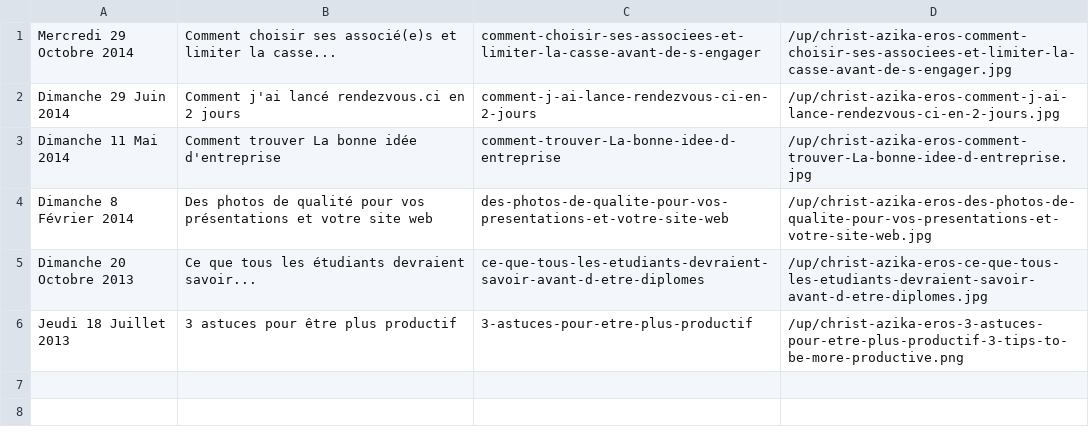
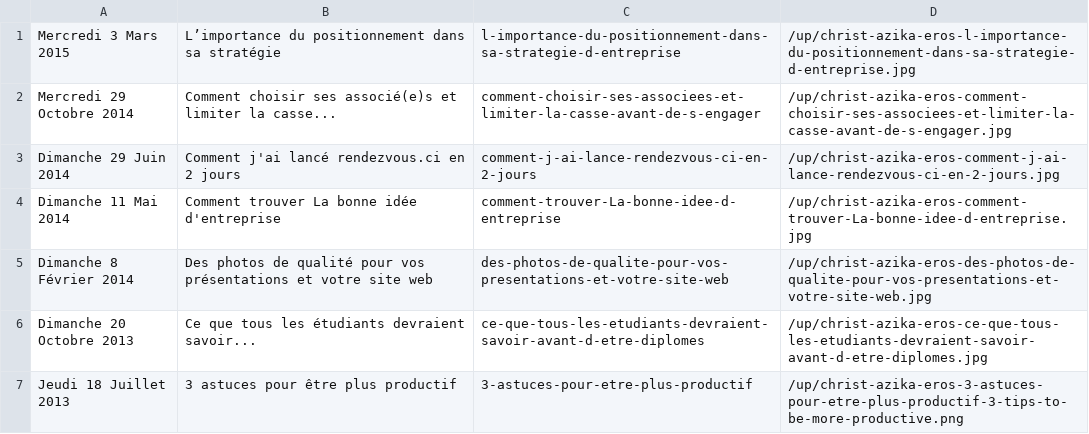
Before and after one commit to Supm4n/christ.azika-eros.org, a CSV file: index-fr.csv, drawn as a sheet; the diff names each change by its address in the sheet, - before the commit and + after, or states it on an @@ line.

```diff
--- a/index-fr.csv
+++ b/index-fr.csv
+row 1: Mercredi 3 Mars 2015 | L’importance du positionnement dans sa stratégie | l-importance-du-positionnement-dans-sa-strategie-d-entreprise | /up/christ-azika-eros-l-importance-du-positionnement-dans-sa-strategie-d-entreprise.jpg
```
Also changed, not shown: 2 other files.
